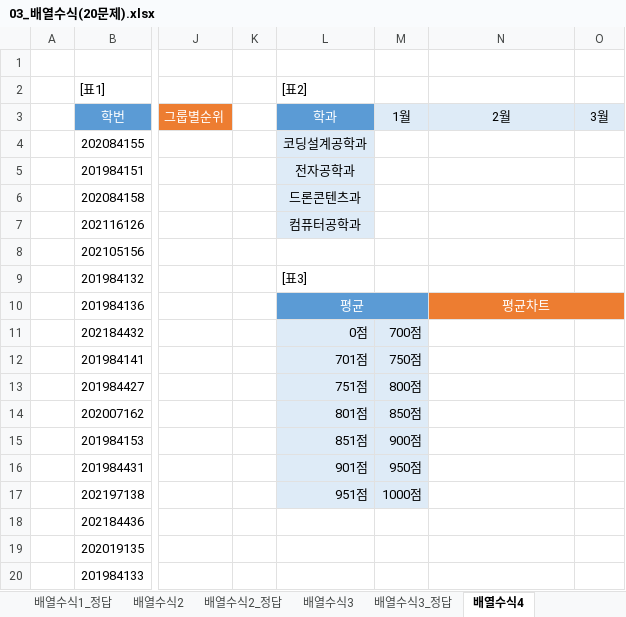
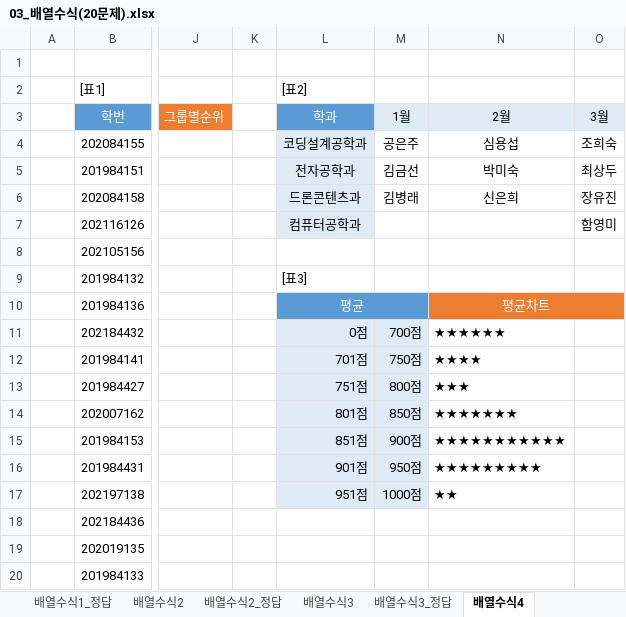
Before and after one commit to jieun000/Craftsman_Information_Processing, an Excel workbook: Spreadsheet&Access4.0/spreadsheet/03_배열수식/03_배열수식(20문제).xlsx, sheet 배열수식4, drawn as a sheet; only a part is shown, gaps mark what is left out; values as stored, in another font and other column widths than the file's, no borders; the diff names each change by its address in the sheet, - before the commit and + after, or states it on an @@ line.

Commit message:
S&A 3.7

```diff
--- a/Spreadsheet&Access4.0/spreadsheet/03_배열수식/03_배열수식(20문제).xlsx (sheet 배열수식4)
+++ b/Spreadsheet&Access4.0/spreadsheet/03_배열수식/03_배열수식(20문제).xlsx (sheet 배열수식4)
-M4 (1월): (empty)
+M4 (1월): 공은주
-N4 (2월): (empty)
+N4 (2월): 심용섭
-O4 (3월): (empty)
+O4 (3월): 조희숙
-M5 (1월): (empty)
+M5 (1월): 김금선
-N5 (2월): (empty)
+N5 (2월): 박미숙
-O5 (3월): (empty)
+O5 (3월): 최상두
-M6 (1월): (empty)
+M6 (1월): 김병래
-N6 (2월): (empty)
+N6 (2월): 신은희
-O6 (3월): (empty)
+O6 (3월): 장유진
-O7 (3월): (empty)
+O7 (3월): 함영미
-N11 (2월): (empty)
+N11 (2월): ★★★★★★
-N12 (2월): (empty)
+N12 (2월): ★★★★
-N13 (2월): (empty)
+N13 (2월): ★★★
-N14 (2월): (empty)
+N14 (2월): ★★★★★★★
-N15 (2월): (empty)
+N15 (2월): ★★★★★★★★★★★
-N16 (2월): (empty)
+N16 (2월): ★★★★★★★★★
-N17 (2월): (empty)
+N17 (2월): ★★
```
Also changed, not shown: formulas that keep their value.
